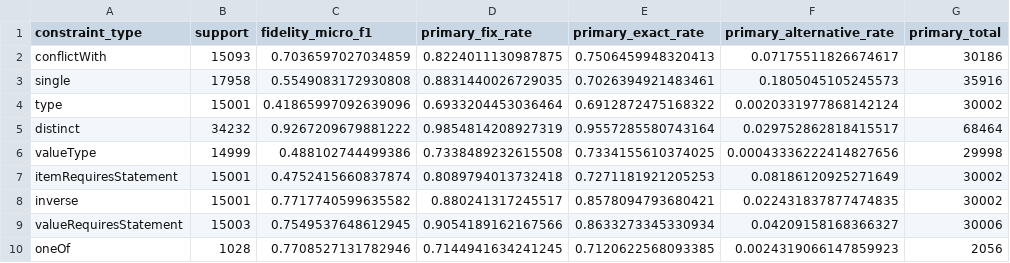
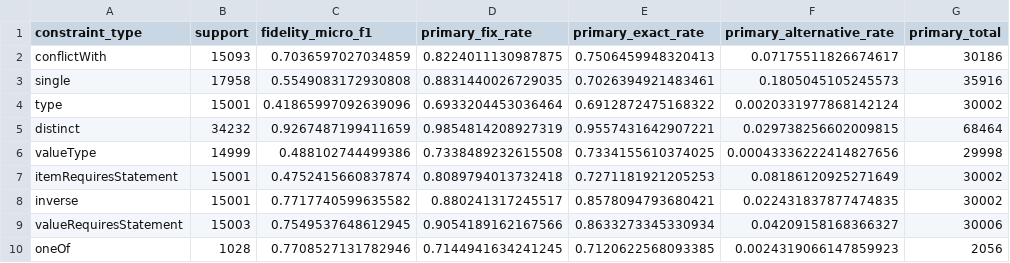
Before and after one commit to miguelvc6/constraint_factors, a CSV file: models/m1d_safe_factor_direct__full_strat1m_minocc100__node_id/evaluations/per_constraint.csv, drawn as a sheet; only a part is shown; the diff names each change by its address in the sheet, - before the commit and + after, or states it on an @@ line.

```diff
--- a/models/m1d_safe_factor_direct__full_strat1m_minocc100__node_id/evaluations/per_constraint.csv
+++ b/models/m1d_safe_factor_direct__full_strat1m_minocc100__node_id/evaluations/per_constraint.csv
-C5 (fidelity_micro_f1): 0.9267209679881222
+C5 (fidelity_micro_f1): 0.9267487199411659
-E5 (primary_exact_rate): 0.9557285580743164
+E5 (primary_exact_rate): 0.9557431642907221
-F5 (primary_alternative_rate): 0.029752862818415517
+F5 (primary_alternative_rate): 0.029738256602009815
```
Also changed, not shown: models/m1c_safe_factor_chooser__full_strat1m_minocc100__node_id_gamma_0_2/evaluations/per_constraint.csv, 35 other files.
